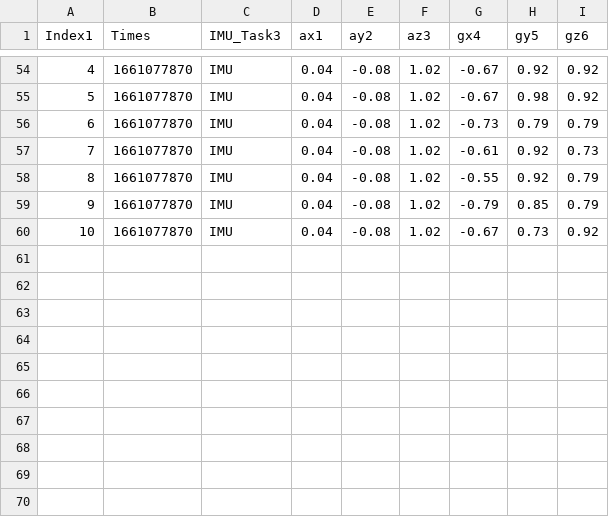
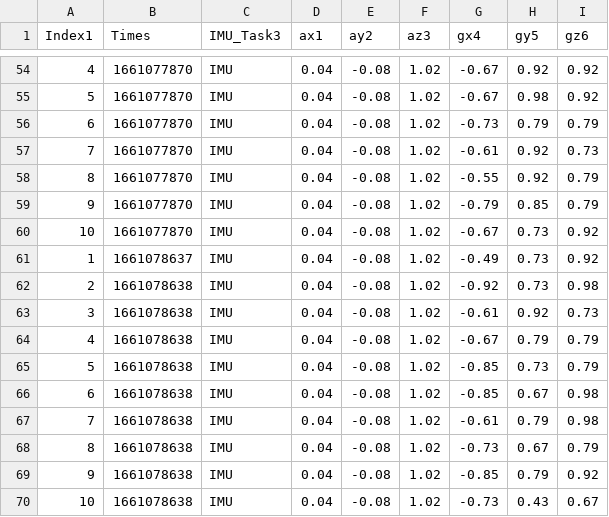
Before and after one commit to LINOSNCHENA/Python-and-Arduino, a CSV file: ProjectB_sensor/_IMU_ZeroSpaced.csv, drawn as a sheet; only a part is shown, gaps mark what is left out.

```diff
--- a/ProjectB_sensor/_IMU_ZeroSpaced.csv
+++ b/ProjectB_sensor/_IMU_ZeroSpaced.csv
@@ -60 +60,11 @@ Index1,Times,IMU_Task3,ax1,ay2,az3,gx4,gy5,gz6
 10,1661077870,IMU,0.04,-0.08,1.02,-0.67,0.73,0.92
+1,1661078637,IMU,0.04,-0.08,1.02,-0.49,0.73,0.92
+2,1661078638,IMU,0.04,-0.08,1.02,-0.92,0.73,0.98
+3,1661078638,IMU,0.04,-0.08,1.02,-0.61,0.92,0.73
+4,1661078638,IMU,0.04,-0.08,1.02,-0.67,0.79,0.79
+5,1661078638,IMU,0.04,-0.08,1.02,-0.85,0.73,0.79
+6,1661078638,IMU,0.04,-0.08,1.02,-0.85,0.67,0.98
+7,1661078638,IMU,0.04,-0.08,1.02,-0.61,0.79,0.98
+8,1661078638,IMU,0.04,-0.08,1.02,-0.73,0.67,0.79
+9,1661078638,IMU,0.04,-0.08,1.02,-0.85,0.79,0.92
+10,1661078638,IMU,0.04,-0.08,1.02,-0.73,0.43,0.67
```
Also changed, not shown: ProjectB_sensor/_IMU_One_Spaced.csv, 4 other files.
